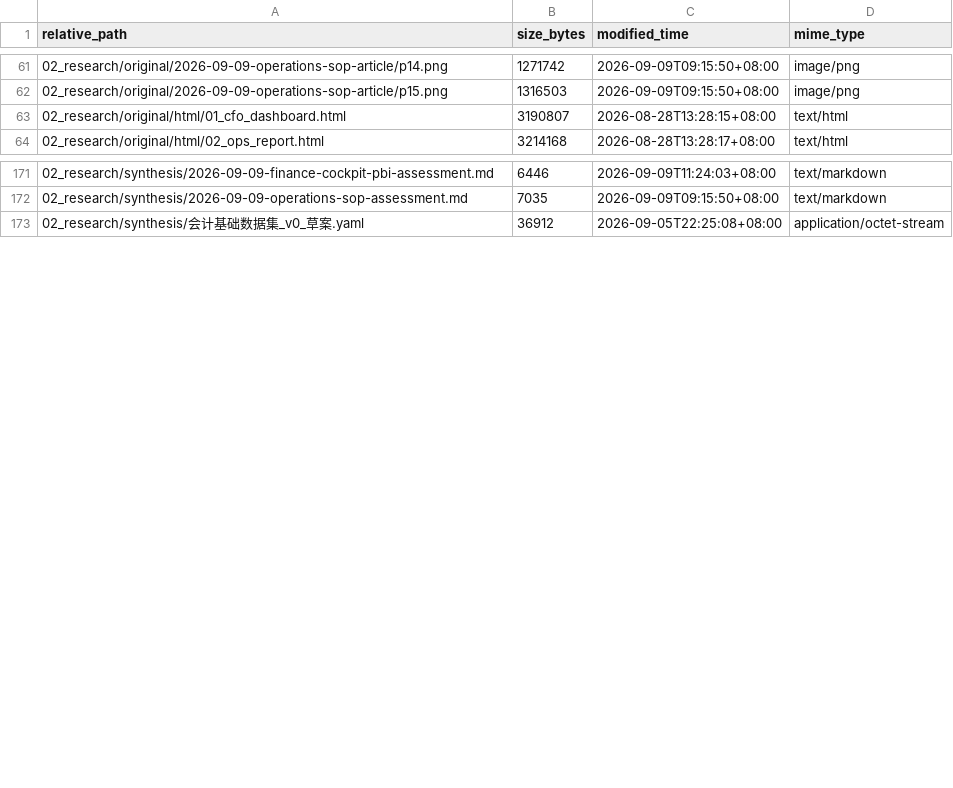
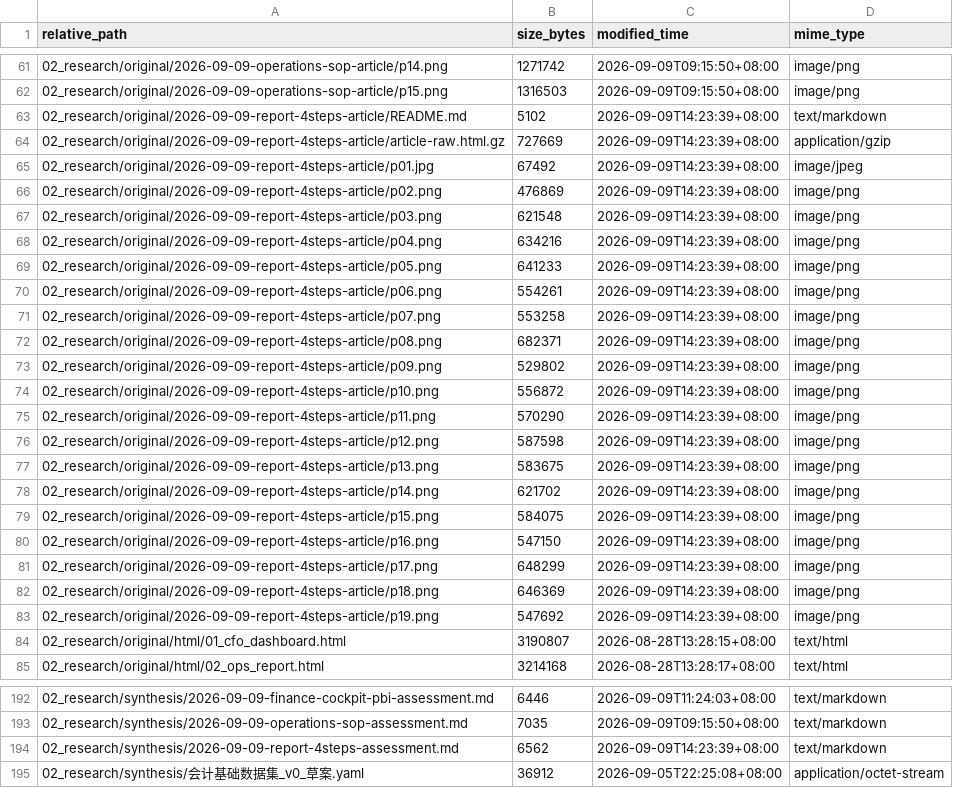
Before and after one commit to davyzhong/FLOW, a TSV file: docs/knowledge-base/99_manifest/inventory.tsv, drawn as a sheet; only a part is shown, gaps mark what is left out; the diff covers the shown part only.

Commit message:
docs: assess report-4-steps article, appendix items #8-#10
- Archive 19 screenshots + HTML of FinRoom's 'From Data to Action: 4 Key
  Steps' (report methodology; note: webReader returned a wrong title for
  this URL, direct fetch used as source of truth)
- Synthesis assessment: highest discipline alignment of the three external
  references (variance decomposition != business causation, evidence
  three-state, caliber-first) - new payload: decomposition caliber
  conventions, 4-step report narrative, issue priority model, action-layer
  toolkit
- Unified plan appendix: items #8-#10 registered (#8 U6 decomposition
  caliber + C08 params, #9 U5/U6 narrative contract, #10 candidates)
- INDEX updated, 99_manifest regenerated

```diff
--- a/docs/knowledge-base/99_manifest/inventory.tsv
+++ b/docs/knowledge-base/99_manifest/inventory.tsv
@@ -62,2 +62,23 @@ relative_path	size_bytes	modified_time	mime_type
 02_research/original/2026-09-09-operations-sop-article/p15.png	1316503	2026-09-09T09:15:50+08:00	image/png
+02_research/original/2026-09-09-report-4steps-article/README.md	5102	2026-09-09T14:23:39+08:00	text/markdown
+02_research/original/2026-09-09-report-4steps-article/article-raw.html.gz	727669	2026-09-09T14:23:39+08:00	application/gzip
+02_research/original/2026-09-09-report-4steps-article/p01.jpg	67492	2026-09-09T14:23:39+08:00	image/jpeg
+02_research/original/2026-09-09-report-4steps-article/p02.png	476869	2026-09-09T14:23:39+08:00	image/png
+02_research/original/2026-09-09-report-4steps-article/p03.png	621548	2026-09-09T14:23:39+08:00	image/png
+02_research/original/2026-09-09-report-4steps-article/p04.png	634216	2026-09-09T14:23:39+08:00	image/png
+02_research/original/2026-09-09-report-4steps-article/p05.png	641233	2026-09-09T14:23:39+08:00	image/png
+02_research/original/2026-09-09-report-4steps-article/p06.png	554261	2026-09-09T14:23:39+08:00	image/png
+02_research/original/2026-09-09-report-4steps-article/p07.png	553258	2026-09-09T14:23:39+08:00	image/png
+02_research/original/2026-09-09-report-4steps-article/p08.png	682371	2026-09-09T14:23:39+08:00	image/png
+02_research/original/2026-09-09-report-4steps-article/p09.png	529802	2026-09-09T14:23:39+08:00	image/png
+02_research/original/2026-09-09-report-4steps-article/p10.png	556872	2026-09-09T14:23:39+08:00	image/png
+02_research/original/2026-09-09-report-4steps-article/p11.png	570290	2026-09-09T14:23:39+08:00	image/png
+02_research/original/2026-09-09-report-4steps-article/p12.png	587598	2026-09-09T14:23:39+08:00	image/png
+02_research/original/2026-09-09-report-4steps-article/p13.png	583675	2026-09-09T14:23:39+08:00	image/png
+02_research/original/2026-09-09-report-4steps-article/p14.png	621702	2026-09-09T14:23:39+08:00	image/png
+02_research/original/2026-09-09-report-4steps-article/p15.png	584075	2026-09-09T14:23:39+08:00	image/png
+02_research/original/2026-09-09-report-4steps-article/p16.png	547150	2026-09-09T14:23:39+08:00	image/png
+02_research/original/2026-09-09-report-4steps-article/p17.png	648299	2026-09-09T14:23:39+08:00	image/png
+02_research/original/2026-09-09-report-4steps-article/p18.png	646369	2026-09-09T14:23:39+08:00	image/png
+02_research/original/2026-09-09-report-4steps-article/p19.png	547692	2026-09-09T14:23:39+08:00	image/png
 02_research/original/html/01_cfo_dashboard.html	3190807	2026-08-28T13:28:15+08:00	text/html
@@ -172,2 +193,3 @@ relative_path	size_bytes	modified_time	mime_type
 02_research/synthesis/2026-09-09-operations-sop-assessment.md	7035	2026-09-09T09:15:50+08:00	text/markdown
+02_research/synthesis/2026-09-09-report-4steps-assessment.md	6562	2026-09-09T14:23:39+08:00	text/markdown
 02_research/synthesis/会计基础数据集_v0_草案.yaml	36912	2026-09-05T22:25:08+08:00	application/octet-stream
```
Also changed, not shown: 4 edited cells elsewhere in this file, 25 other files.
